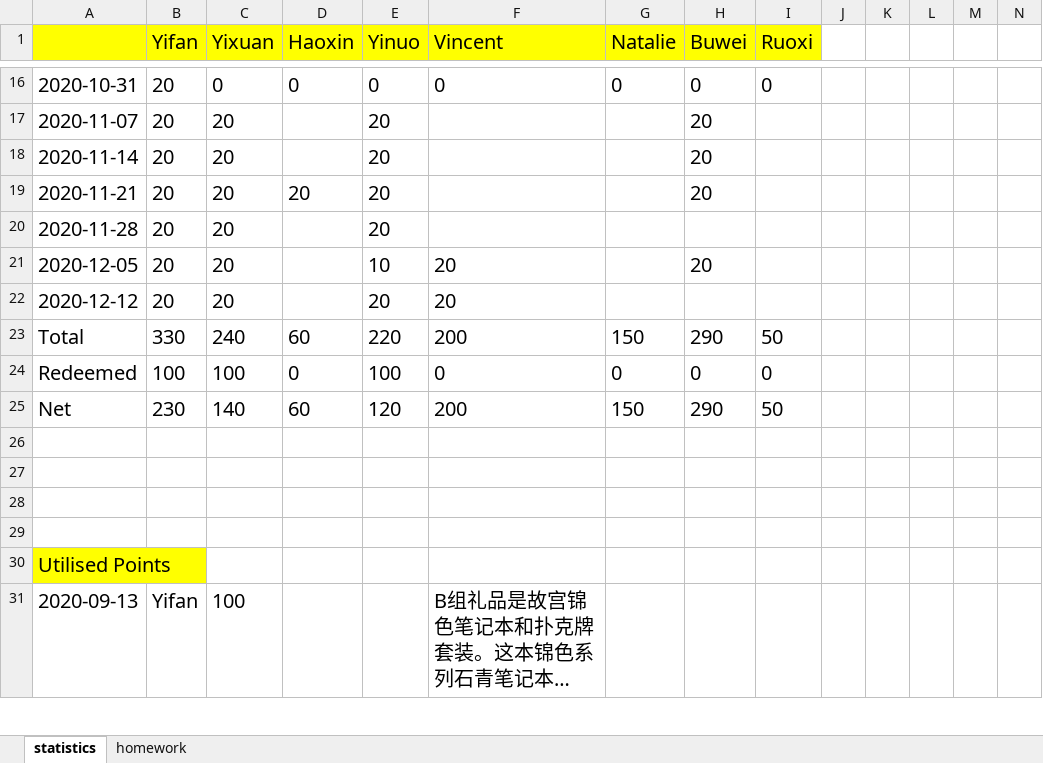
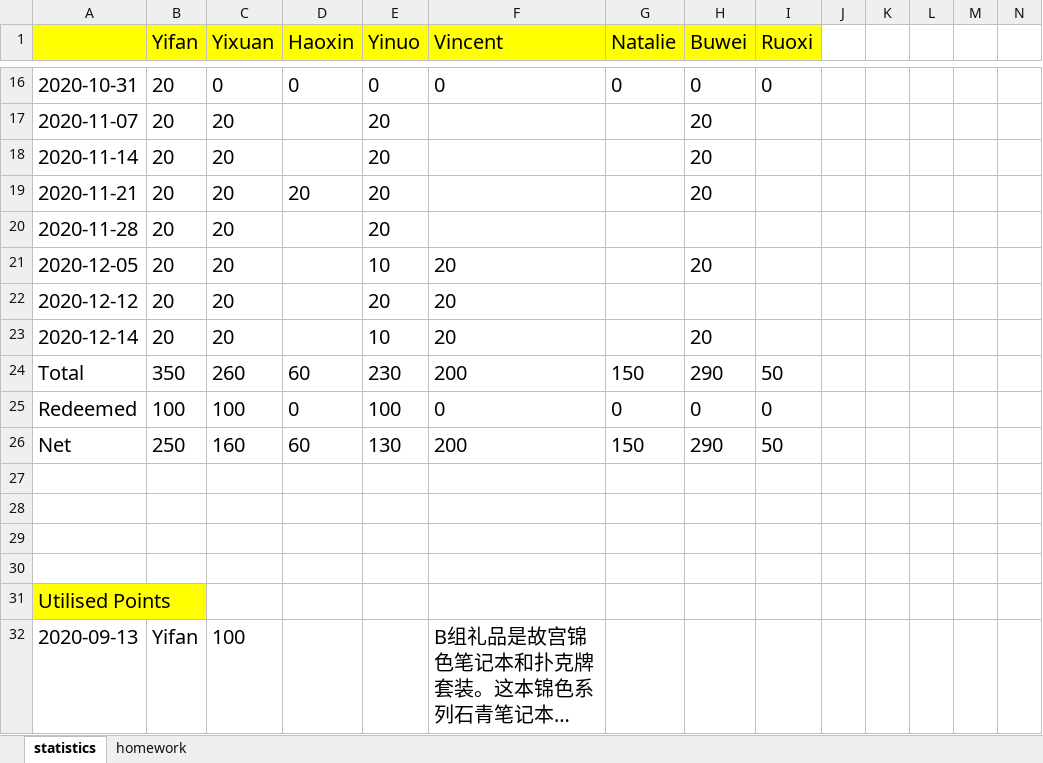
Before and after one commit to tomboxfan/PythonExample, an Excel workbook: HomeworkScore.xlsx, sheet statistics, drawn as a sheet; only a part is shown, gaps mark what is left out; long unchanged cells end in …; values as stored, in another font and other column widths than the file's, no borders; charts and pictures not drawn; addresses are those after the commit; rows hold the shown columns only; the diff names each change by its address in the sheet, - before the commit and + after, or states it on an @@ line.

```diff
--- a/HomeworkScore.xlsx (sheet statistics)
+++ b/HomeworkScore.xlsx (sheet statistics)
+row 23: 2020-12-14 | 20 | 20 |  | 10 | 20 |  | 20
-B24 (Yifan): 330
+B24 (Yifan): 350
-C24 (Yixuan): 240
+C24 (Yixuan): 260
-E24 (Yinuo): 220
+E24 (Yinuo): 230
-B26 (Yifan): 230
+B26 (Yifan): 250
-C26 (Yixuan): 140
+C26 (Yixuan): 160
-E26 (Yinuo): 120
+E26 (Yinuo): 130
```
Also changed, not shown: sheet homework, formulas that keep their value, charts or pictures, 5 other files.
